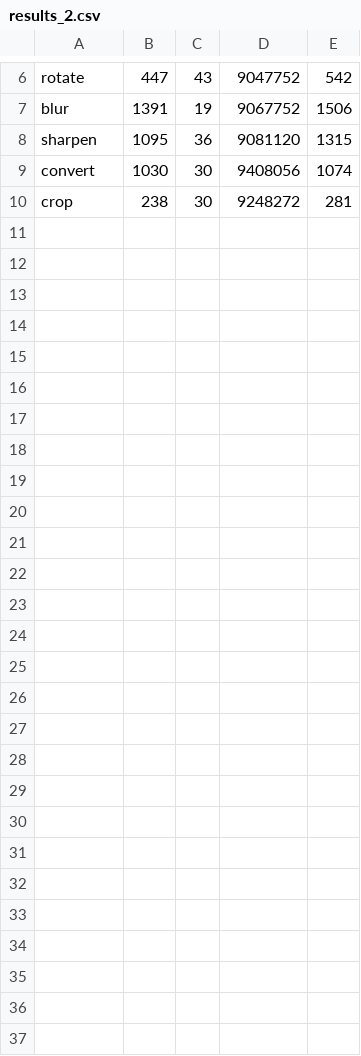
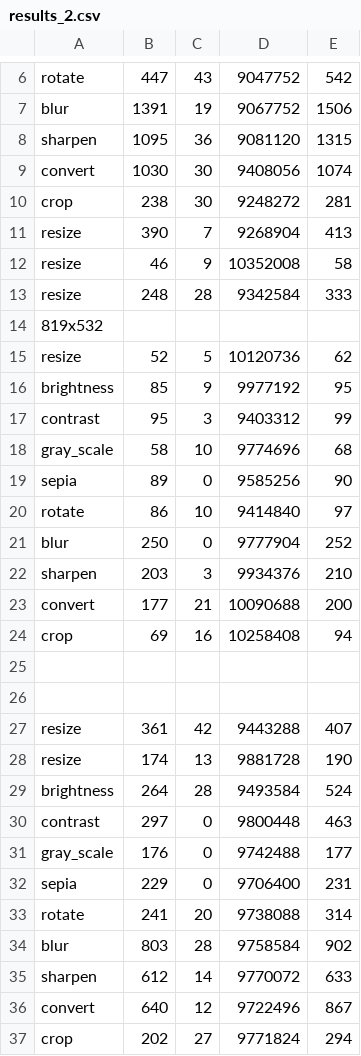
Before and after one commit to luca-eidos/Tesi, a CSV file: Progetto/results_2.csv, drawn as a sheet; only a part is shown, gaps mark what is left out; the diff names each change by its address in the sheet, - before the commit and + after, or states it on an @@ line.

Commit message:
results 2

```diff
--- a/Progetto/results_2.csv
+++ b/Progetto/results_2.csv
+row 11: resize | 390 | 7 | 9268904 | 413
+row 12: resize | 46 | 9 | 10352008 | 58
+row 13: resize | 248 | 28 | 9342584 | 333
+row 14: 819x532
+row 15: resize | 52 | 5 | 10120736 | 62
+row 16: brightness | 85 | 9 | 9977192 | 95
+row 17: contrast | 95 | 3 | 9403312 | 99
+row 18: gray_scale | 58 | 10 | 9774696 | 68
+row 19: sepia | 89 | 0 | 9585256 | 90
+row 20: rotate | 86 | 10 | 9414840 | 97
+row 21: blur | 250 | 0 | 9777904 | 252
+row 22: sharpen | 203 | 3 | 9934376 | 210
+row 23: convert | 177 | 21 | 10090688 | 200
+row 24: crop | 69 | 16 | 10258408 | 94
+row 25: (empty)
+row 26: (empty)
+row 27: resize | 361 | 42 | 9443288 | 407
+row 28: resize | 174 | 13 | 9881728 | 190
+row 29: brightness | 264 | 28 | 9493584 | 524
+row 30: contrast | 297 | 0 | 9800448 | 463
+row 31: gray_scale | 176 | 0 | 9742488 | 177
+row 32: sepia | 229 | 0 | 9706400 | 231
+row 33: rotate | 241 | 20 | 9738088 | 314
+row 34: blur | 803 | 28 | 9758584 | 902
+row 35: sharpen | 612 | 14 | 9770072 | 633
+row 36: convert | 640 | 12 | 9722496 | 867
+row 37: crop | 202 | 27 | 9771824 | 294
```
